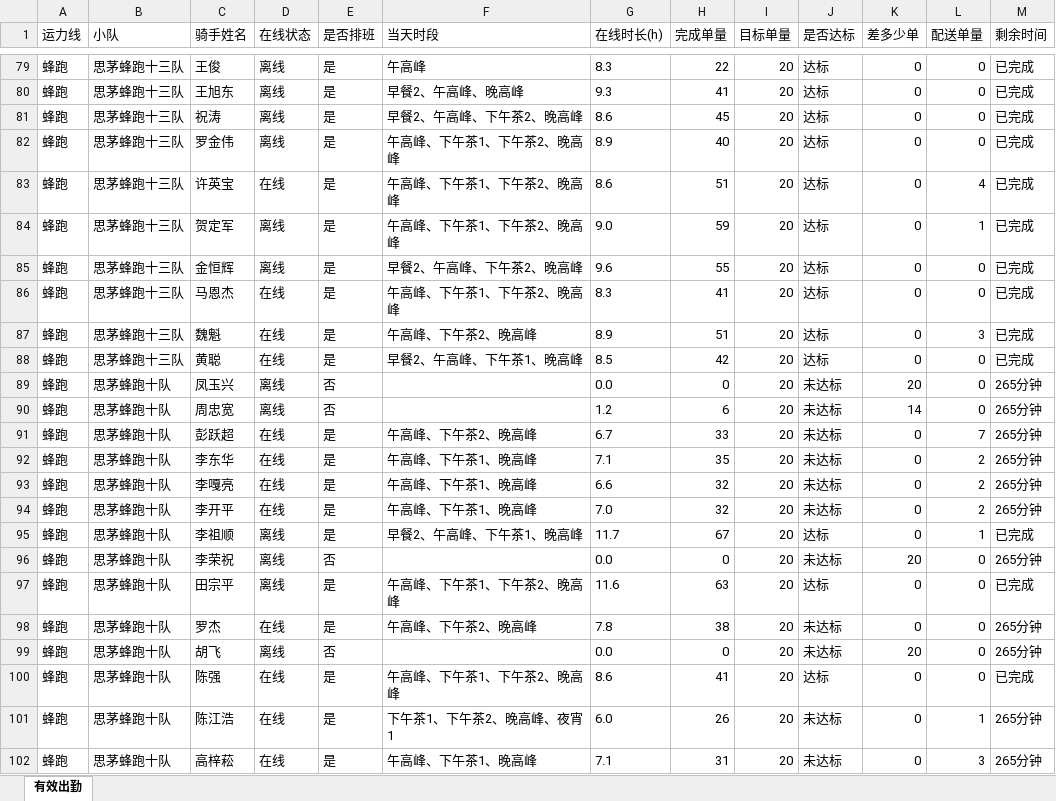
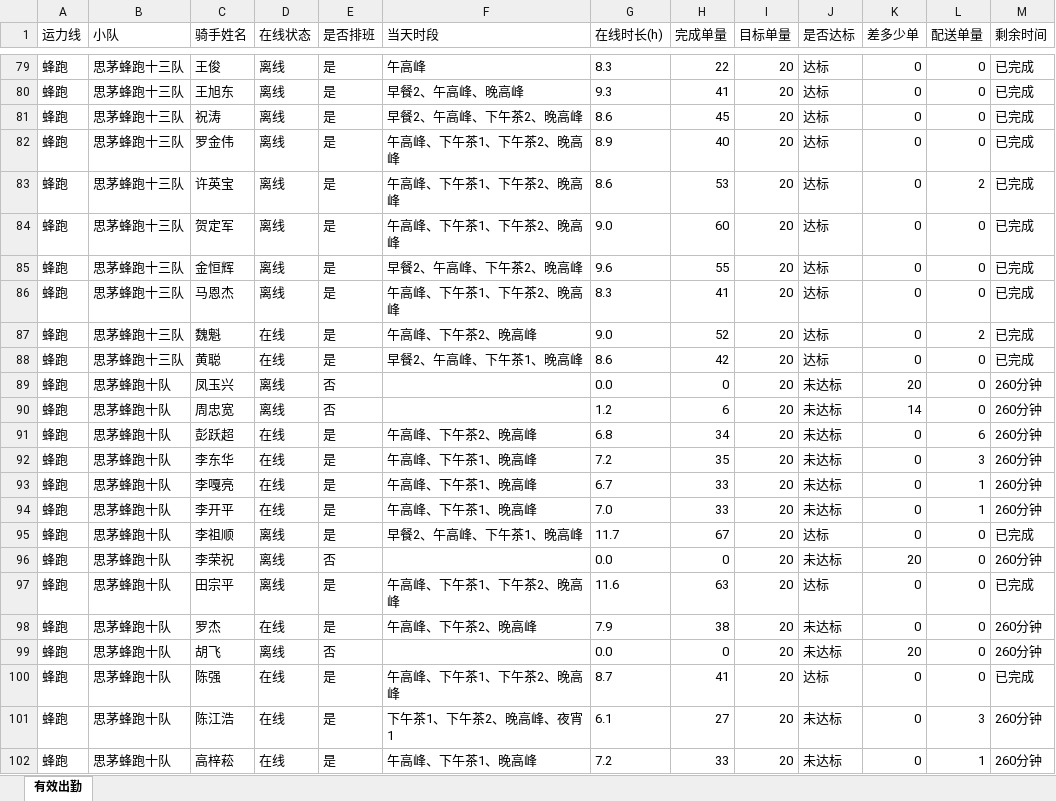
Before and after one commit to 424584635-png/dzt-dashboard, an Excel workbook: public/attendance_latest.xlsx, sheet 有效出勤, drawn as a sheet; only a part is shown, gaps mark what is left out; values as stored, in another font and other column widths than the file's, no borders; the diff covers the shown part only; the diff names each change by its address in the sheet, - before the commit and + after, or states it on an @@ line.

Commit message:
data: 202611031940 (241 骑手)

```diff
--- a/public/attendance_latest.xlsx (sheet 有效出勤)
+++ b/public/attendance_latest.xlsx (sheet 有效出勤)
-D83 (在线状态): 在线
+D83 (在线状态): 离线
-H83 (完成单量): 51
+H83 (完成单量): 53
-L83 (配送单量): 4
+L83 (配送单量): 2
-H84 (完成单量): 59
+H84 (完成单量): 60
-L84 (配送单量): 1
+L84 (配送单量): 0
-D86 (在线状态): 在线
+D86 (在线状态): 离线
-G87 (在线时长(h)): 8.9
+G87 (在线时长(h)): 9.0
-H87 (完成单量): 51
+H87 (完成单量): 52
-L87 (配送单量): 3
+L87 (配送单量): 2
-G88 (在线时长(h)): 8.5
+G88 (在线时长(h)): 8.6
-M89:M94 (剩余时间): 265分钟
+M89:M94 (剩余时间): 260分钟
-G91 (在线时长(h)): 6.7
+G91 (在线时长(h)): 6.8
-H91 (完成单量): 33
+H91 (完成单量): 34
-L91 (配送单量): 7
+L91 (配送单量): 6
-G92 (在线时长(h)): 7.1
+G92 (在线时长(h)): 7.2
-L92 (配送单量): 2
+L92 (配送单量): 3
-G93 (在线时长(h)): 6.6
+G93 (在线时长(h)): 6.7
-H93:H94 (完成单量): 32
+H93:H94 (完成单量): 33
-L93:L94 (配送单量): 2
+L93:L94 (配送单量): 1
-L95 (配送单量): 1
+L95 (配送单量): 0
-M96 (剩余时间): 265分钟
+M96 (剩余时间): 260分钟
-G98 (在线时长(h)): 7.8
+G98 (在线时长(h)): 7.9
-M98:M99 (剩余时间): 265分钟
+M98:M99 (剩余时间): 260分钟
-G100 (在线时长(h)): 8.6
+G100 (在线时长(h)): 8.7
-G101 (在线时长(h)): 6.0
+G101 (在线时长(h)): 6.1
-H101 (完成单量): 26
+H101 (完成单量): 27
-L101 (配送单量): 1
+L101 (配送单量): 3
-M101:M102 (剩余时间): 265分钟
+M101:M102 (剩余时间): 260分钟
-G102 (在线时长(h)): 7.1
+G102 (在线时长(h)): 7.2
-H102 (完成单量): 31
+H102 (完成单量): 33
-L102 (配送单量): 3
+L102 (配送单量): 1
```
Also changed, not shown: 379 edited cells elsewhere in this sheet, 6 other files.
